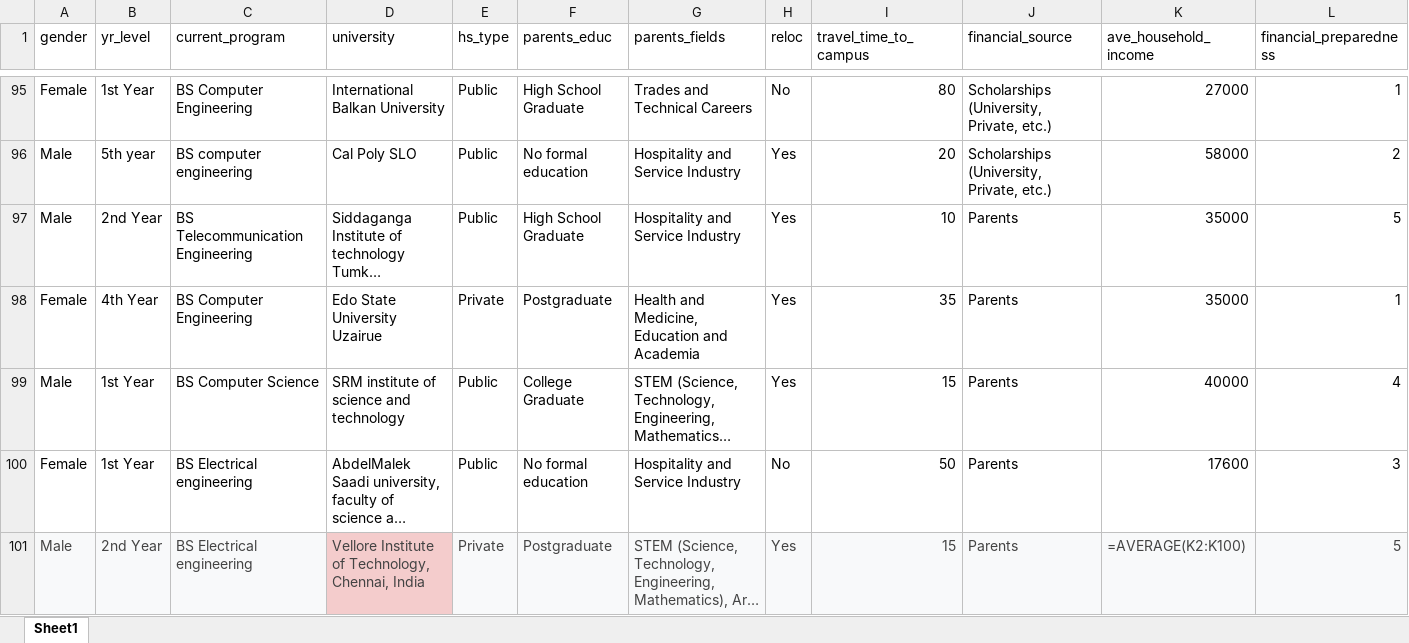
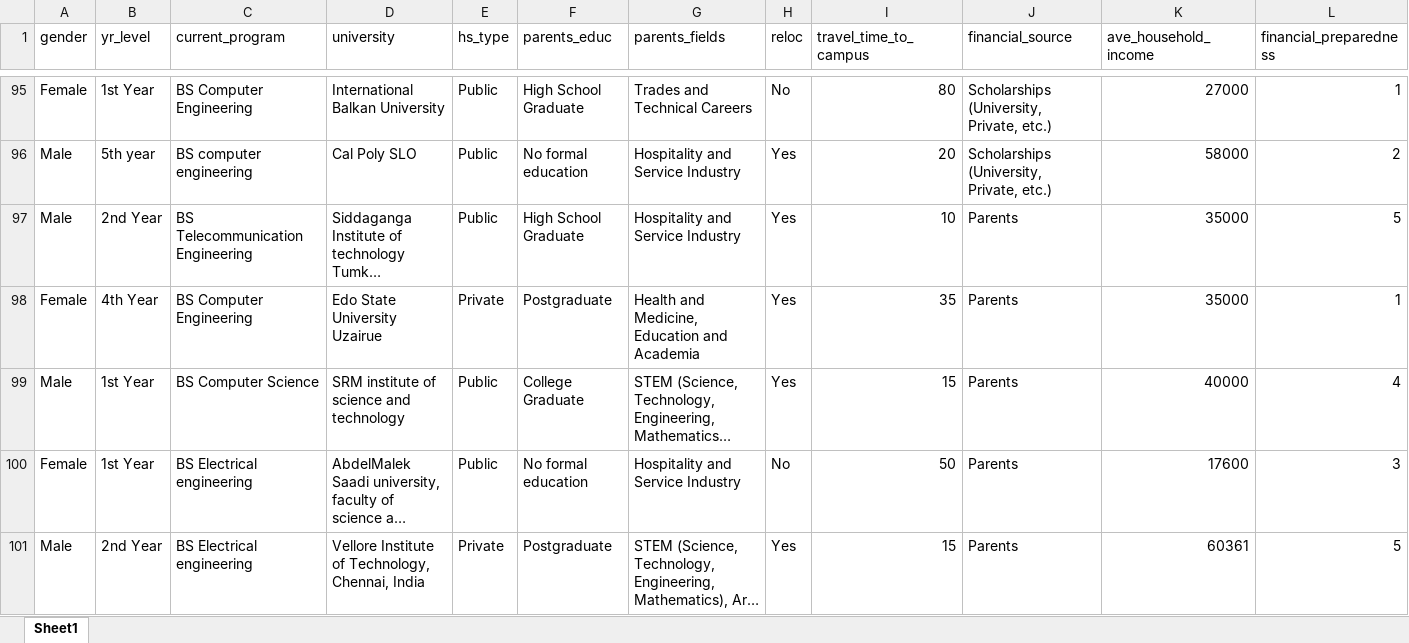
Before and after one commit to notfolded/MachineLearning-DS, an Excel workbook: college_program.xlsx, sheet Sheet1, drawn as a sheet; only a part is shown, gaps mark what is left out; long unchanged cells end in …; values as stored, in another font and other column widths than the file's, no borders; formulas are shown in place of their values; charts and pictures and table styles not drawn; the diff covers the shown part only; the diff names each change by its address in the sheet, - before the commit and + after, or states it on an @@ line.

Commit message:
Add files via upload

```diff
--- a/college_program.xlsx (sheet Sheet1)
+++ b/college_program.xlsx (sheet Sheet1)
-A101:L101 text colour: #434343
+A101:L101 text colour: black
-A101:C101 fill: #F8F9FA
+A101:C101 fill: none
-D101 fill: #F4CCCC
+D101 fill: none
-E101:L101 fill: #F8F9FA
+E101:L101 fill: none
-K101 (ave_household_income): =AVERAGE(K2:K100)
+K101 (ave_household_income): 60361
```
Also changed, not shown: cell formats elsewhere in this sheet, charts or pictures.
